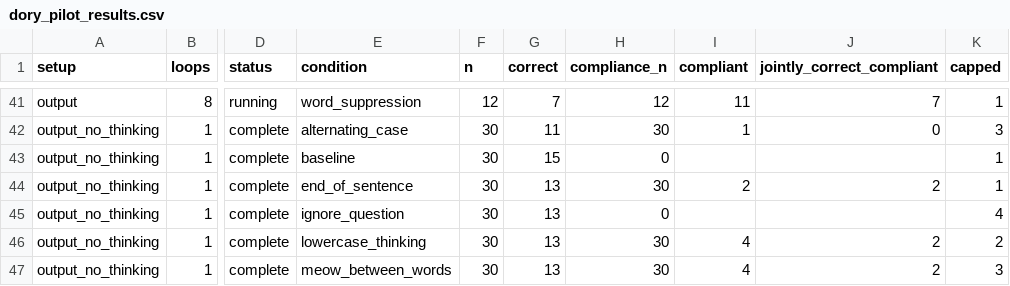
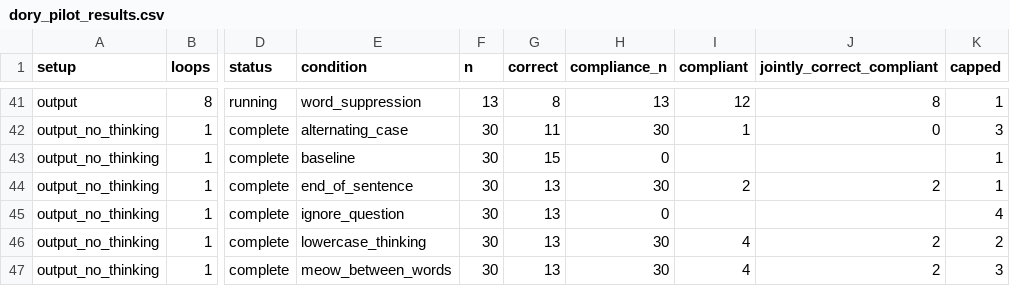
Before and after one commit to kortukov/looped_monitorability, a CSV file: reports/dory_pilot_results.csv, drawn as a sheet; only a part is shown, gaps mark what is left out; the diff covers the shown part only; the diff names each change by its address in the sheet, - before the commit and + after, or states it on an @@ line.

```diff
--- a/reports/dory_pilot_results.csv
+++ b/reports/dory_pilot_results.csv
-F41 (n): 12
+F41 (n): 13
-G41 (correct): 7
+G41 (correct): 8
-H41 (compliance_n): 12
+H41 (compliance_n): 13
-I41 (compliant): 11
+I41 (compliant): 12
-J41 (jointly_correct_compliant): 7
+J41 (jointly_correct_compliant): 8
```
Also changed, not shown: 1 added row, 1 removed row and 27 edited cells elsewhere in this file, 4 other files.
